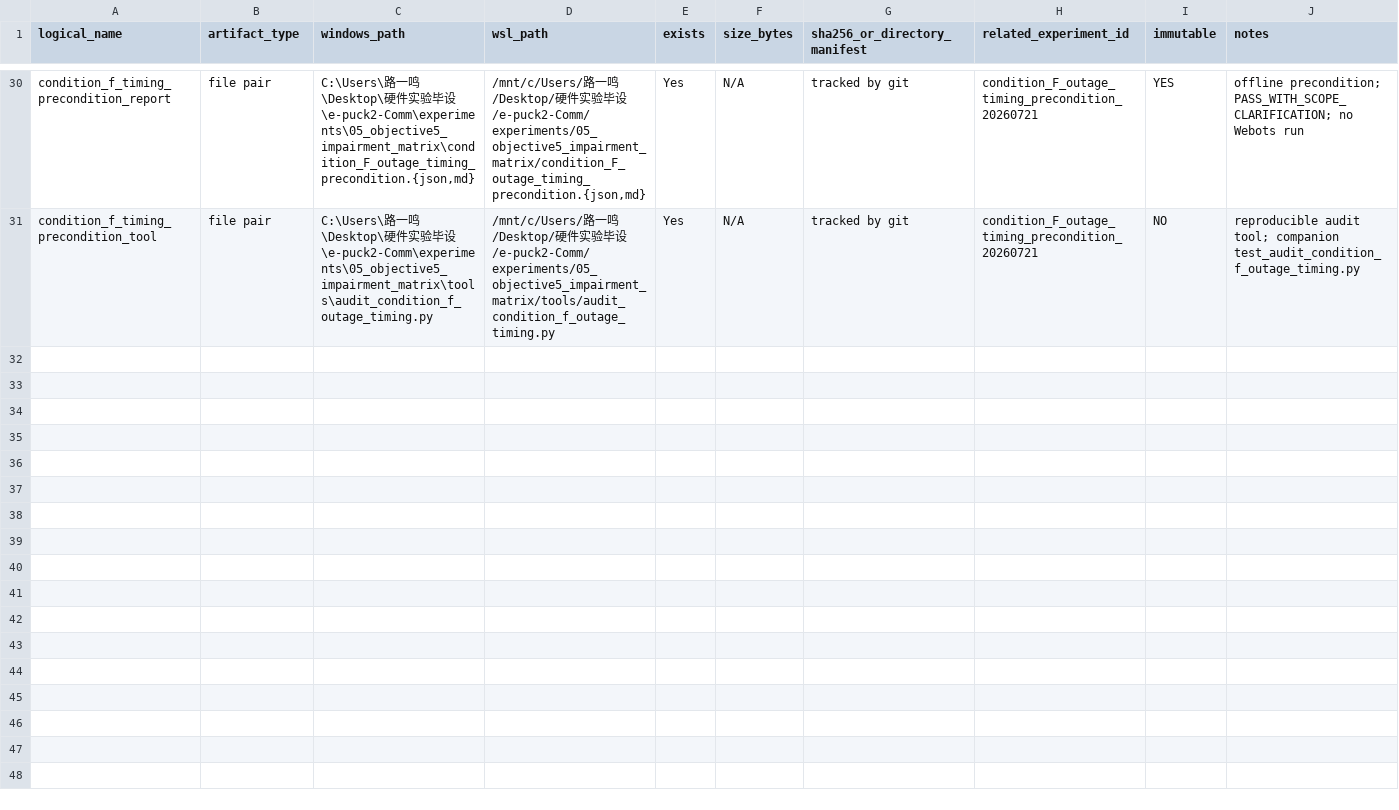
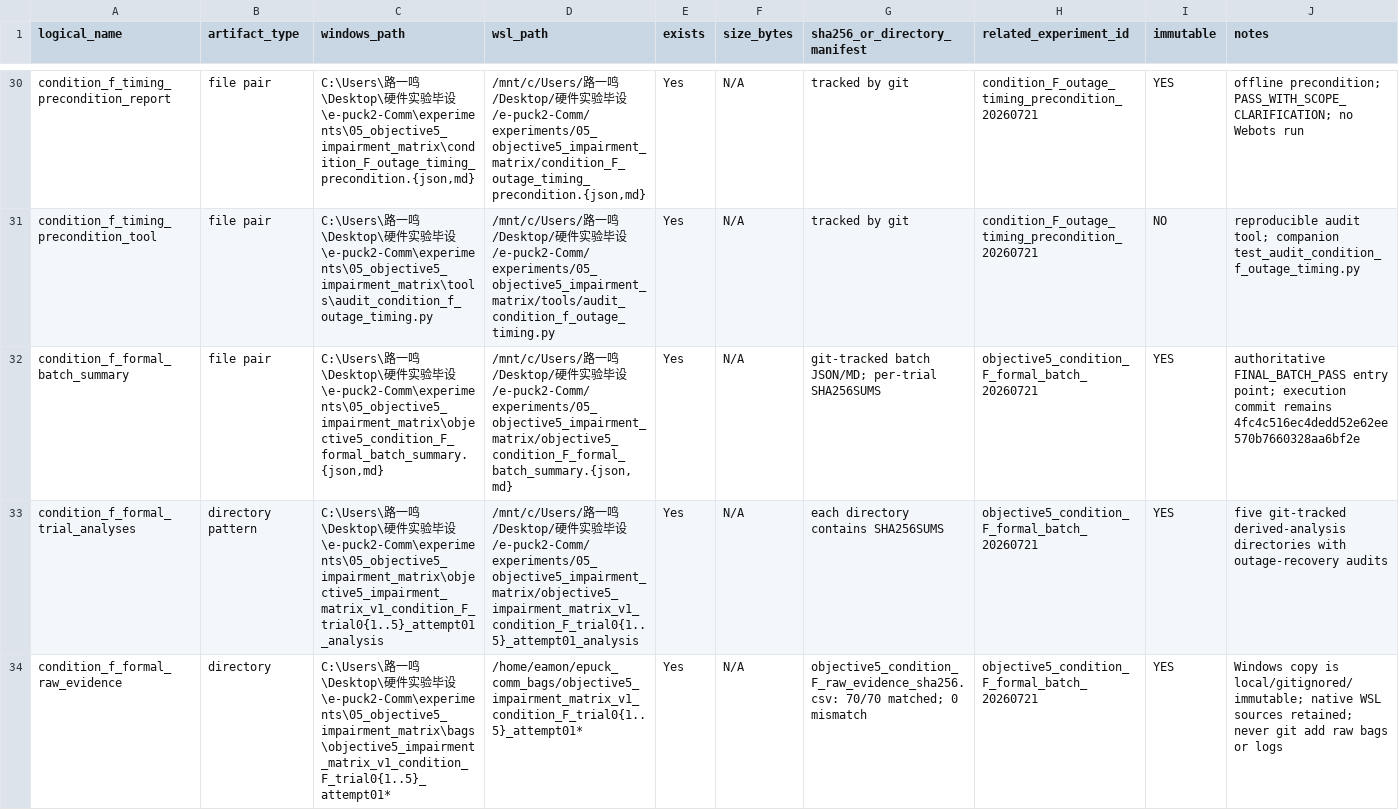
Before and after one commit to luyiming0610-cmyk/msc-communication-assisted-navigation, a CSV file: experiments/path_manifest.csv, drawn as a sheet; only a part is shown, gaps mark what is left out; the diff names each change by its address in the sheet, - before the commit and + after, or states it on an @@ line.

Commit message:
docs: record formal Condition F outage batch

```diff
--- a/experiments/path_manifest.csv
+++ b/experiments/path_manifest.csv
+row 32: condition_f_formal_batch_summary | file pair | C:\Users\路一鸣\Desktop\硬件实验毕设\e-puck2-Comm\experiments\05_objective5_impairment_matrix\objective5_condition_F_formal_batch_summary.{json,md} | /mnt/c/Users/路一鸣/Desktop/硬件实验毕设/e-puck2-Comm/experiments/05_objective5_impairment_matrix/objective5_condition_F_formal_batch_summary.{json,md} | Yes | N/A | git-tracked batch JSON/MD; per-trial SHA256SUMS | objective5_condition_F_formal_batch_20260721 | YES | authoritative FINAL_BATCH_PASS entry point; execution commit remains 4fc4c516ec4dedd52e62ee570b7660328aa6bf2e
+row 33: condition_f_formal_trial_analyses | directory pattern | C:\Users\路一鸣\Desktop\硬件实验毕设\e-puck2-Comm\experiments\05_objective5_impairment_matrix\objective5_impairment_matrix_v1_condition_F_trial0{1..5}_attempt01_analysis | /mnt/c/Users/路一鸣/Desktop/硬件实验毕设/e-puck2-Comm/experiments/05_objective5_impairment_matrix/objective5_impairment_matrix_v1_condition_F_trial0{1..5}_attempt01_analysis | Yes | N/A | each directory contains SHA256SUMS | objective5_condition_F_formal_batch_20260721 | YES | five git-tracked derived-analysis directories with outage-recovery audits
+row 34: condition_f_formal_raw_evidence | directory | C:\Users\路一鸣\Desktop\硬件实验毕设\e-puck2-Comm\experiments\05_objective5_impairment_matrix\bags\objective5_impairment_matrix_v1_condition_F_trial0{1..5}_attempt01* | /home/eamon/epuck_comm_bags/objective5_impairment_matrix_v1_condition_F_trial0{1..5}_attempt01* | Yes | N/A | objective5_condition_F_raw_evidence_sha256.csv: 70/70 matched; 0 mismatch | objective5_condition_F_formal_batch_20260721 | YES | Windows copy is local/gitignored/immutable; native WSL sources retained; never git add raw bags or logs
```
Also changed, not shown: 52 other files.
